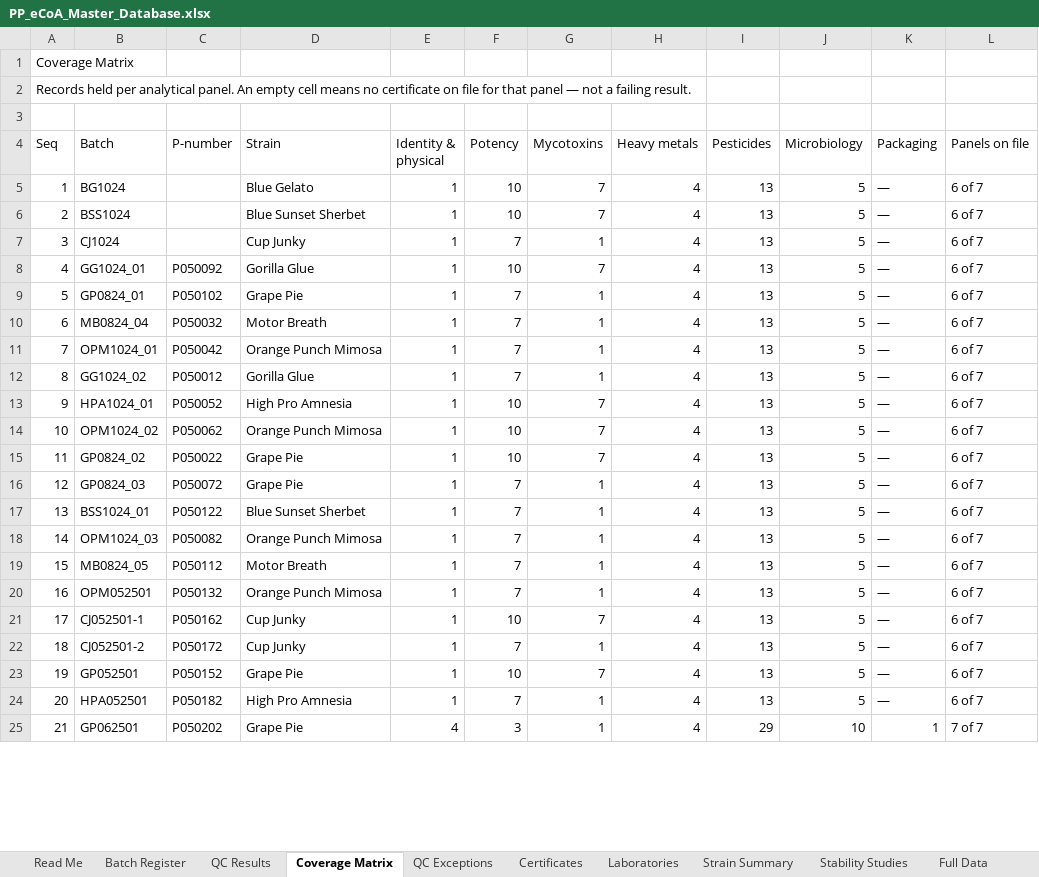
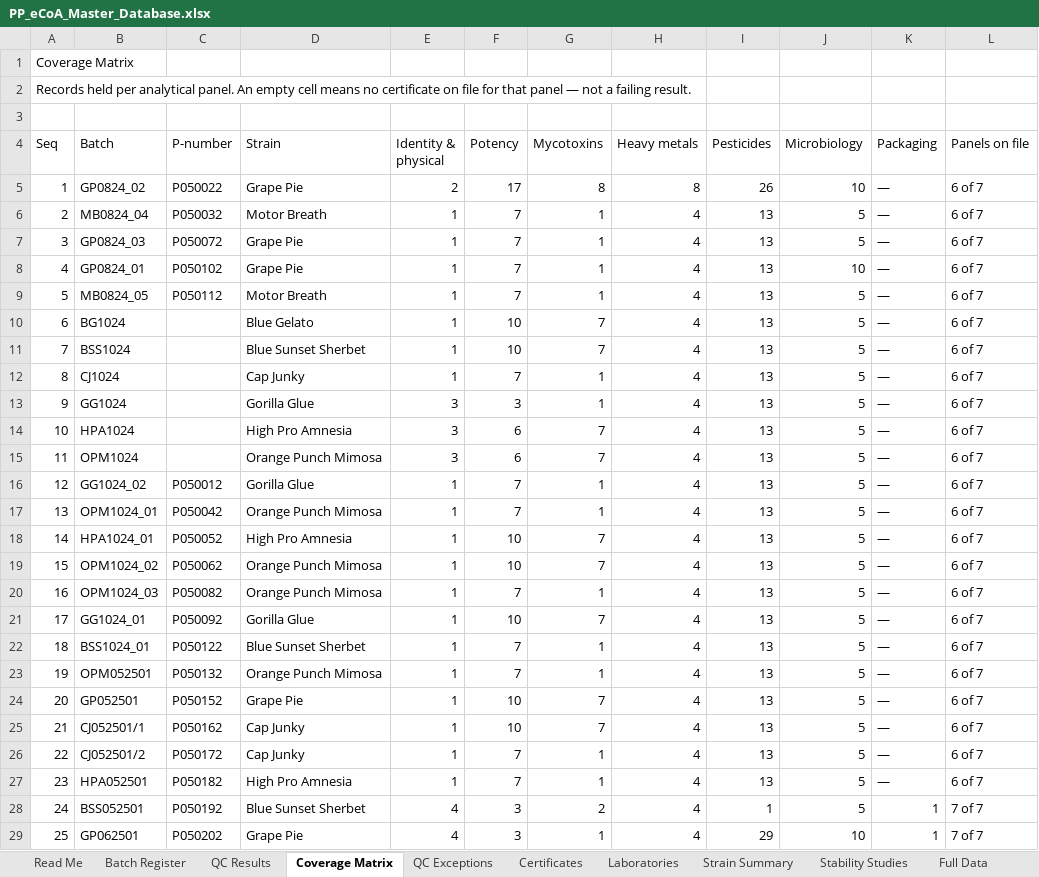
Before and after one commit to 3p4e/letta-stack, an Excel workbook: ingestion/coa_track/letta-imb-coas/exports/PP_eCoA_Master_Database.xlsx, sheet Coverage Matrix, drawn as a sheet; only a part is shown; values as stored, in another font and other column widths than the file's, no cell formats; removed rows and columns are numbered as before the commit, all else as after; the diff covers the shown part only; the diff names each change by its address in the sheet, - before the commit and + after, or states it on an @@ line.

```diff
--- a/ingestion/coa_track/letta-imb-coas/exports/PP_eCoA_Master_Database.xlsx (sheet Coverage Matrix)
+++ b/ingestion/coa_track/letta-imb-coas/exports/PP_eCoA_Master_Database.xlsx (sheet Coverage Matrix)
+row 5: 1 | GP0824_02 | P050022 | Grape Pie | 2 | 17 | 8 | 8 | 26 | 10 | — | 6 of 7
@@ row 10 moved to row 6: 2 @@
@@ row 16 moved to row 7: 3 @@
+row 8: 4 | GP0824_01 | P050102 | Grape Pie | 1 | 7 | 1 | 4 | 13 | 10 | — | 6 of 7
@@ row 19 moved to row 9: 5 @@
@@ column A (Seq) renumbered between rows 10 and 80 @@
-D12 (Strain): Cup Junky
+D12 (Strain): Cap Junky
-B13 (Batch): GG1024_01
+B13 (Batch): GG1024
-C13 (P-number): P050092
+C13 (P-number): (empty)
-E13 (Identity & physical): 1
+E13 (Identity & physical): 3
-F13 (Potency): 10
+F13 (Potency): 3
-G13 (Mycotoxins): 7
+G13 (Mycotoxins): 1
+row 14: 10 | HPA1024 |  | High Pro Amnesia | 3 | 6 | 7 | 4 | 13 | 5 | — | 6 of 7
+row 15: 11 | OPM1024 |  | Orange Punch Mimosa | 3 | 6 | 7 | 4 | 13 | 5 | — | 6 of 7
-B16 (Batch): GP0824_01
+B16 (Batch): GG1024_02
-C16 (P-number): P050102
+C16 (P-number): P050012
-D16 (Strain): Grape Pie
+D16 (Strain): Gorilla Glue
-row 12: 8 | GG1024_02 | P050012 | Gorilla Glue | 1 | 7 | 1 | 4 | 13 | 5 | — | 6 of 7
@@ row 18 moved to row 20: 16 @@
-B21 (Batch): GP0824_02
+B21 (Batch): GG1024_01
-C21 (P-number): P050022
+C21 (P-number): P050092
-D21 (Strain): Grape Pie
+D21 (Strain): Gorilla Glue
-row 21: 17 | CJ052501-1 | P050162 | Cup Junky | 1 | 10 | 7 | 4 | 13 | 5 | — | 6 of 7
-row 22: 18 | CJ052501-2 | P050172 | Cup Junky | 1 | 7 | 1 | 4 | 13 | 5 | — | 6 of 7
+row 25: 21 | CJ052501/1 | P050162 | Cap Junky | 1 | 10 | 7 | 4 | 13 | 5 | — | 6 of 7
+row 26: 22 | CJ052501/2 | P050172 | Cap Junky | 1 | 7 | 1 | 4 | 13 | 5 | — | 6 of 7
```
Also changed, not shown: 11 added rows, 17 removed rows and 66 edited cells elsewhere in this sheet, sheet Full Data, sheet QC Results, sheet QC Exceptions, sheet Batch Register, sheet Certificates, sheet Strain Summary, 3 more sheets, cell formats, 3 other files.
